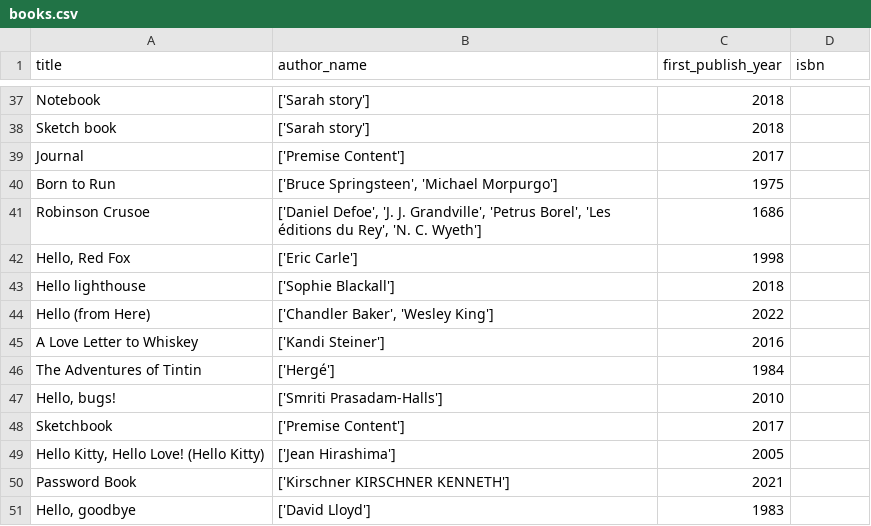
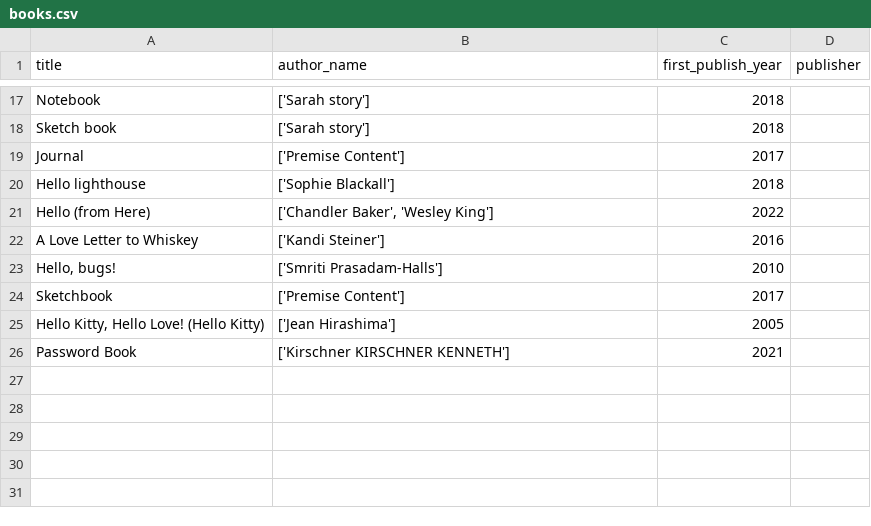
Before and after one commit to PouryaHOZ/openlibrary-api-book-filter, a CSV file: books.csv, drawn as a sheet; only a part is shown, gaps mark what is left out; the diff covers the shown part only.

Commit message:
- Added after year 2000 first_publish_year filter - Added saved_books_num - Added capilitized variables

```diff
--- a/books.csv
+++ b/books.csv
@@ -1 +1 @@
-title,author_name,first_publish_year,isbn
+title,author_name,first_publish_year,publisher
@@ -39,5 +19,2 @@ Sketch book,['Sarah story'],2018,
 Journal,['Premise Content'],2017,
-Born to Run,"['Bruce Springsteen', 'Michael Morpurgo']",1975,
-Robinson Crusoe,"['Daniel Defoe', 'J. J. Grandville', 'Petrus Borel', 'Les éditions du Rey', 'N. C. Wyeth']",1686,
-"Hello, Red Fox",['Eric Carle'],1998,
 Hello lighthouse,['Sophie Blackall'],2018,
@@ -45,3 +22,2 @@ Hello (from Here),"['Chandler Baker', 'Wesley King']",2022,
 A Love Letter to Whiskey,['Kandi Steiner'],2016,
-The Adventures of Tintin,['Hergé'],1984,
 "Hello, bugs!",['Smriti Prasadam-Halls'],2010,
@@ -50,2 +26 @@ Sketchbook,['Premise Content'],2017,
 Password Book,['Kirschner KIRSCHNER KENNETH'],2021,
-"Hello, goodbye",['David Lloyd'],1983,
```
Also changed, not shown: 20 removed rows elsewhere in this file, 1 other file.
